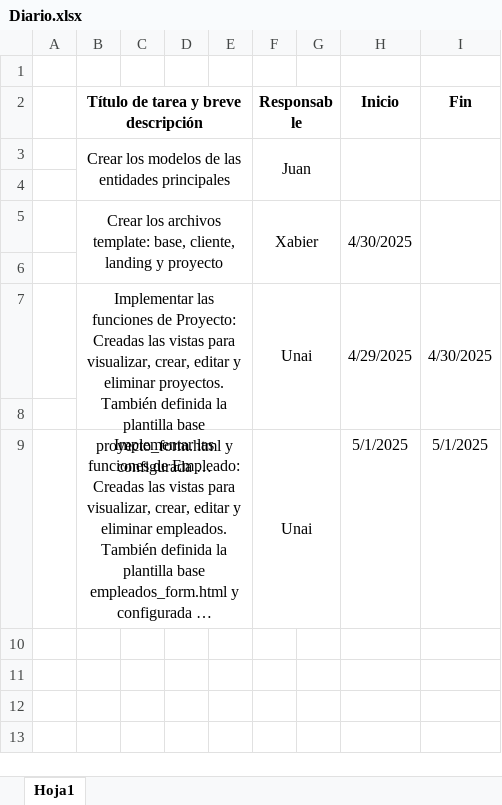
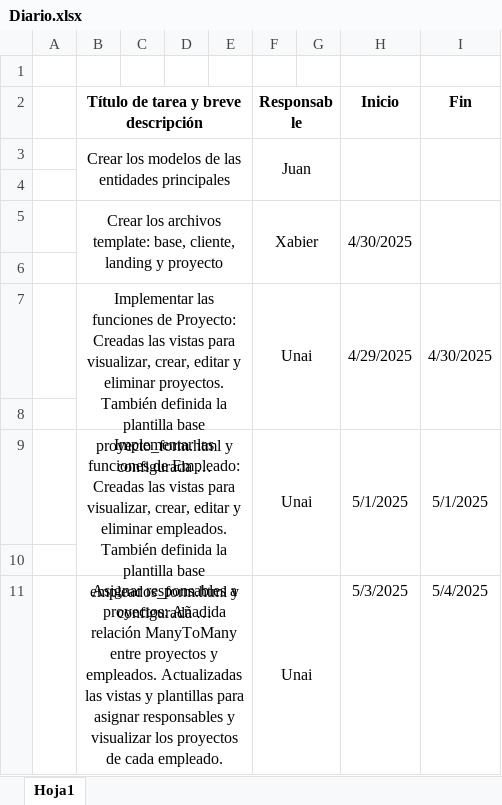
Before and after one commit to juancebellan/E2_IW_G6, an Excel workbook: Diario.xlsx, sheet Hoja1, drawn as a sheet; long unchanged cells end in …; values as stored, in another font and other column widths than the file's, no borders; the diff names each change by its address in the sheet, - before the commit and + after, or states it on an @@ line.

Commit message:
Diario actualizado

```diff
--- a/Diario.xlsx (sheet Hoja1)
+++ b/Diario.xlsx (sheet Hoja1)
+H9:H10 merged
+I9:I10 merged
+row 10: (empty)
+row 11:  | Asignar responsables a proyectos: Añadida relación ManyToMany entre proyectos y empleados. Actualizadas las vistas y plantillas para asignar responsables y visualizar los proyectos de cada empleado. |  |  |  | Unai |  | 5/3/2025 | 5/4/2025
```
